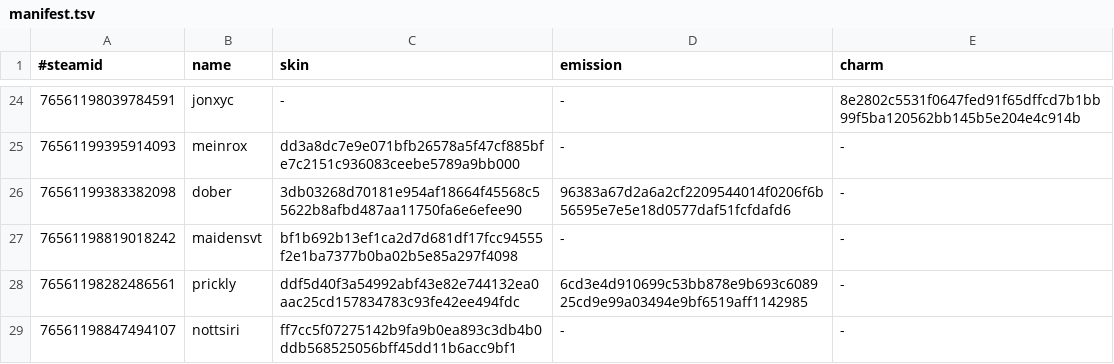
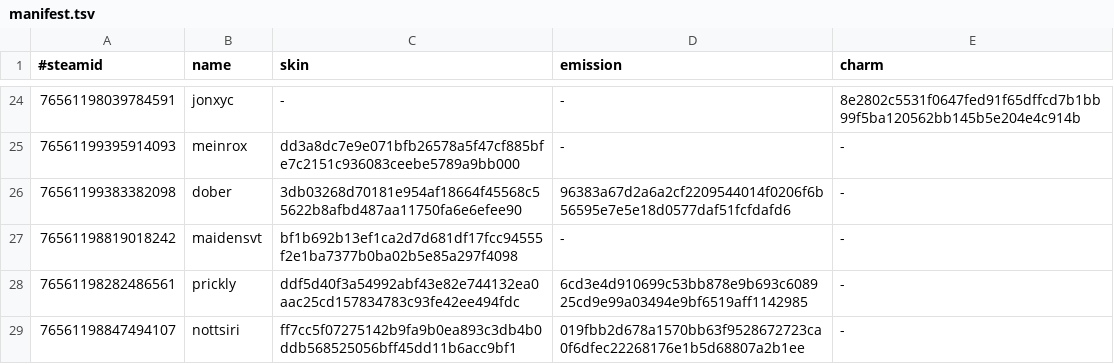
Before and after one commit to d1ll3x3/charm-skins-data, a TSV file: api/manifest.tsv, drawn as a sheet; only a part is shown, gaps mark what is left out.

Commit message:
Update manifest

```diff
--- a/api/manifest.tsv
+++ b/api/manifest.tsv
@@ -28,2 +28,2 @@
 76561198282486561	prickly	ddf5d40f3a54992abf43e82e744132ea0aac25cd157834783c93fe42ee494fdc	6cd3e4d910699c53bb878e9b693c608925cd9e99a03494e9bf6519aff1142985	-
-76561198847494107	nottsiri	ff7cc5f07275142b9fa9b0ea893c3db4b0ddb568525056bff45dd11b6acc9bf1	-	-
+76561198847494107	nottsiri	ff7cc5f07275142b9fa9b0ea893c3db4b0ddb568525056bff45dd11b6acc9bf1	019fbb2d678a1570bb63f9528672723ca0f6dfec22268176e1b5d68807a2b1ee	-
```
